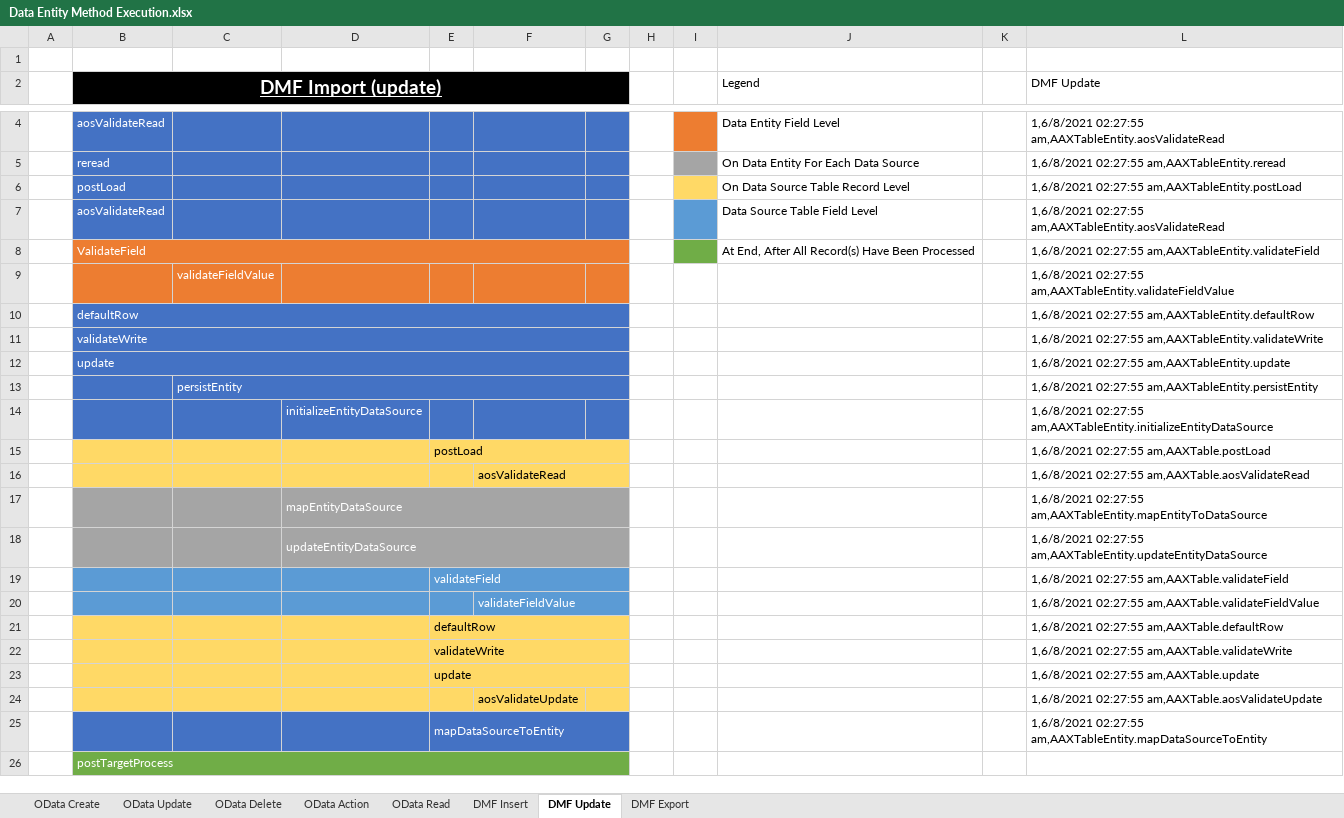
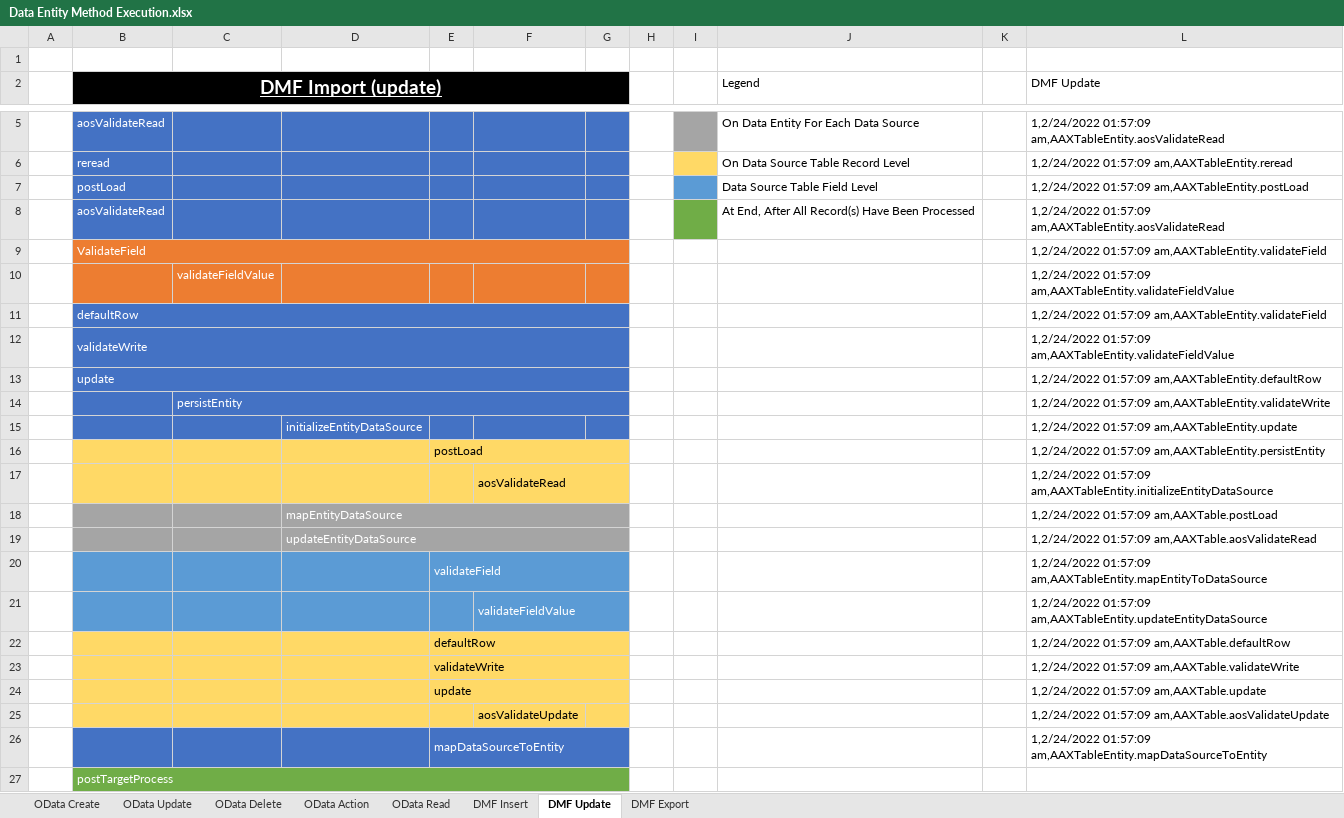
Before and after one commit to NathanClouseAX/AAXDataEntityPerfTest, an Excel workbook: Projects/AAXDataEntityPerfTest/Excel/Data Entity Method Execution.xlsx, sheet DMF Update, drawn as a sheet; only a part is shown, gaps mark what is left out; values as stored, in another font and other column widths than the file's, no borders; table styles not drawn; addresses are those after the commit; the diff covers the shown part only; the diff names each change by its address in the sheet, - before the commit and + after, or states it on an @@ line.

```diff
--- a/Projects/AAXDataEntityPerfTest/Excel/Data Entity Method Execution.xlsx (sheet DMF Update)
+++ b/Projects/AAXDataEntityPerfTest/Excel/Data Entity Method Execution.xlsx (sheet DMF Update)
-I5 fill: #ED7D31
+I5 fill: #A5A5A5
-J5 (Legend): Data Entity Field Level
+J5 (Legend): On Data Entity For Each Data Source
-L5 (DMF Update): 1,6/8/2021 02:27:55 am,AAXTableEntity.aosValidateRead
+L5 (DMF Update): 1,2/24/2022 01:57:09 am,AAXTableEntity.aosValidateRead
-I6 fill: #A5A5A5
+I6 fill: #FFD966
-J6 (Legend): On Data Entity For Each Data Source
+J6 (Legend): On Data Source Table Record Level
-L6 (DMF Update): 1,6/8/2021 02:27:55 am,AAXTableEntity.reread
+L6 (DMF Update): 1,2/24/2022 01:57:09 am,AAXTableEntity.reread
-I7 fill: #FFD966
+I7 fill: #5B9BD5
-J7 (Legend): On Data Source Table Record Level
+J7 (Legend): Data Source Table Field Level
-L7 (DMF Update): 1,6/8/2021 02:27:55 am,AAXTableEntity.postLoad
+L7 (DMF Update): 1,2/24/2022 01:57:09 am,AAXTableEntity.postLoad
-I8 fill: #5B9BD5
+I8 fill: #70AD47
-J8 (Legend): Data Source Table Field Level
+J8 (Legend): At End, After All Record(s) Have Been Processed
-L8 (DMF Update): 1,6/8/2021 02:27:55 am,AAXTableEntity.aosValidateRead
+L8 (DMF Update): 1,2/24/2022 01:57:09 am,AAXTableEntity.aosValidateRead
-I9 fill: #70AD47
+I9 fill: none
-J9 (Legend): At End, After All Record(s) Have Been Processed
+J9 (Legend): (empty)
-L9 (DMF Update): 1,6/8/2021 02:27:55 am,AAXTableEntity.validateField
+L9 (DMF Update): 1,2/24/2022 01:57:09 am,AAXTableEntity.validateField
-L10 (DMF Update): 1,6/8/2021 02:27:55 am,AAXTableEntity.validateFieldValue
+L10 (DMF Update): 1,2/24/2022 01:57:09 am,AAXTableEntity.validateFieldValue
-L11 (DMF Update): 1,6/8/2021 02:27:55 am,AAXTableEntity.defaultRow
+L11 (DMF Update): 1,2/24/2022 01:57:09 am,AAXTableEntity.validateField
-L12 (DMF Update): 1,6/8/2021 02:27:55 am,AAXTableEntity.validateWrite
+L12 (DMF Update): 1,2/24/2022 01:57:09 am,AAXTableEntity.validateFieldValue
-L13 (DMF Update): 1,6/8/2021 02:27:55 am,AAXTableEntity.update
+L13 (DMF Update): 1,2/24/2022 01:57:09 am,AAXTableEntity.defaultRow
-L14 (DMF Update): 1,6/8/2021 02:27:55 am,AAXTableEntity.persistEntity
+L14 (DMF Update): 1,2/24/2022 01:57:09 am,AAXTableEntity.validateWrite
-L15 (DMF Update): 1,6/8/2021 02:27:55 am,AAXTableEntity.initializeEntityDataSource
+L15 (DMF Update): 1,2/24/2022 01:57:09 am,AAXTableEntity.update
-L16 (DMF Update): 1,6/8/2021 02:27:55 am,AAXTable.postLoad
+L16 (DMF Update): 1,2/24/2022 01:57:09 am,AAXTableEntity.persistEntity
-L17 (DMF Update): 1,6/8/2021 02:27:55 am,AAXTable.aosValidateRead
+L17 (DMF Update): 1,2/24/2022 01:57:09 am,AAXTableEntity.initializeEntityDataSource
-L18 (DMF Update): 1,6/8/2021 02:27:55 am,AAXTableEntity.mapEntityToDataSource
+L18 (DMF Update): 1,2/24/2022 01:57:09 am,AAXTable.postLoad
-L19 (DMF Update): 1,6/8/2021 02:27:55 am,AAXTableEntity.updateEntityDataSource
+L19 (DMF Update): 1,2/24/2022 01:57:09 am,AAXTable.aosValidateRead
-L20 (DMF Update): 1,6/8/2021 02:27:55 am,AAXTable.validateField
+L20 (DMF Update): 1,2/24/2022 01:57:09 am,AAXTableEntity.mapEntityToDataSource
-L21 (DMF Update): 1,6/8/2021 02:27:55 am,AAXTable.validateFieldValue
+L21 (DMF Update): 1,2/24/2022 01:57:09 am,AAXTableEntity.updateEntityDataSource
-L22 (DMF Update): 1,6/8/2021 02:27:55 am,AAXTable.defaultRow
+L22 (DMF Update): 1,2/24/2022 01:57:09 am,AAXTable.defaultRow
-L23 (DMF Update): 1,6/8/2021 02:27:55 am,AAXTable.validateWrite
+L23 (DMF Update): 1,2/24/2022 01:57:09 am,AAXTable.validateWrite
-L24 (DMF Update): 1,6/8/2021 02:27:55 am,AAXTable.update
+L24 (DMF Update): 1,2/24/2022 01:57:09 am,AAXTable.update
-L25 (DMF Update): 1,6/8/2021 02:27:55 am,AAXTable.aosValidateUpdate
+L25 (DMF Update): 1,2/24/2022 01:57:09 am,AAXTable.aosValidateUpdate
-L26 (DMF Update): 1,6/8/2021 02:27:55 am,AAXTableEntity.mapDataSourceToEntity
+L26 (DMF Update): 1,2/24/2022 01:57:09 am,AAXTableEntity.mapDataSourceToEntity
```
Also changed, not shown: 1 added row, 2 edited cells and cell formats elsewhere in this sheet, sheet DMF Insert, 1 other file.
